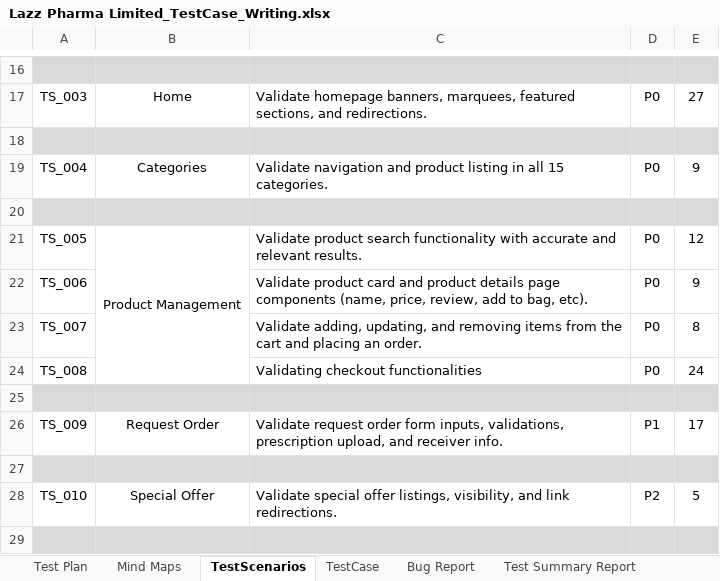
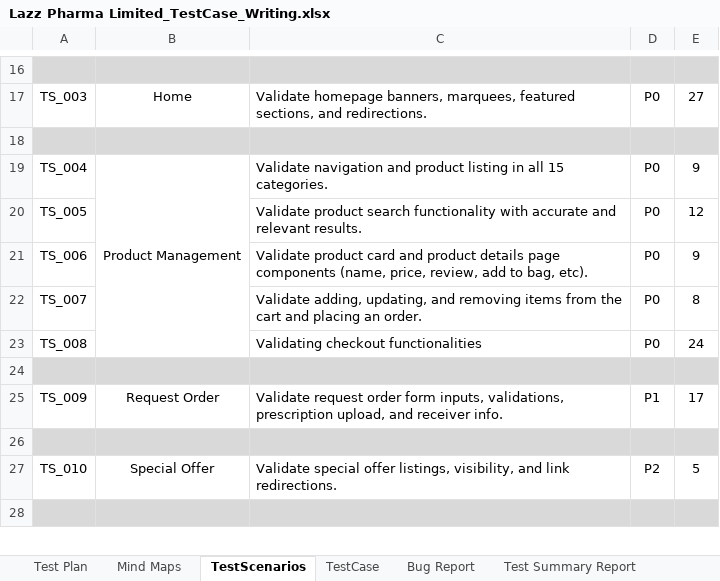
Before and after one commit to kawsar12759/ManualTesting-LazzPharma, an Excel workbook: Lazz Pharma Limited_TestCase_Writing.xlsx, sheet TestScenarios, drawn as a sheet; only a part is shown, gaps mark what is left out; values as stored, in another font and other column widths than the file's, no borders; charts and pictures not drawn; removed rows and columns are numbered as before the commit, all else as after; the diff names each change by its address in the sheet, - before the commit and + after, or states it on an @@ line.

Commit message:
Updated Test plan, Mindmap and added Readme file

```diff
--- a/Lazz Pharma Limited_TestCase_Writing.xlsx (sheet TestScenarios)
+++ b/Lazz Pharma Limited_TestCase_Writing.xlsx (sheet TestScenarios)
-B19: Categories
+B19: Product Management
+B19:B23 merged
-row 20: (empty)
-B20: Product Management
+B20: (empty)
-B21:B24 merged
```
Also changed, not shown: sheet Test Summary Report, sheet TestCase, sheet Bug Report, formulas that keep their value, charts or pictures, 5 other files.
